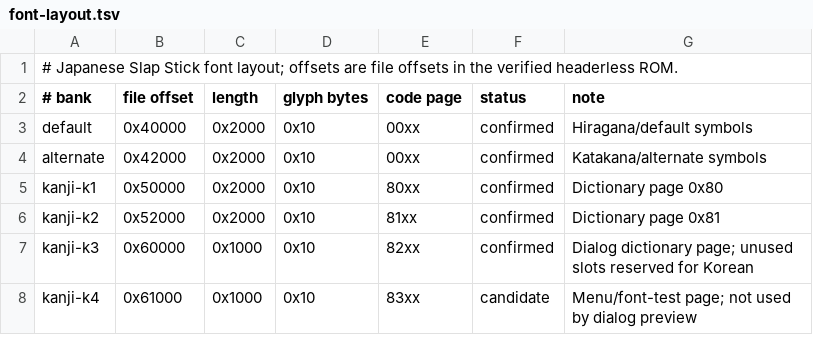
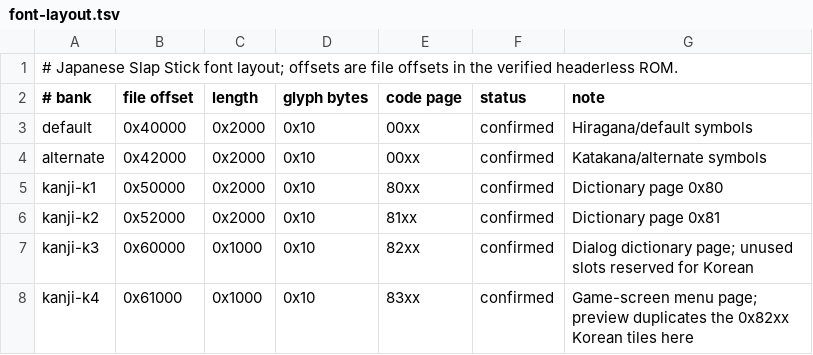
Before and after one commit to crobiz85/slap-stick-kor, a TSV file: translation/font-layout.tsv, drawn as a sheet.

```diff
--- a/translation/font-layout.tsv
+++ b/translation/font-layout.tsv
@@ -7,2 +7,2 @@ kanji-k2	0x52000	0x2000	0x10	81xx	confirmed	Dictionary page 0x81
 kanji-k3	0x60000	0x1000	0x10	82xx	confirmed	Dialog dictionary page; unused slots reserved for Korean
-kanji-k4	0x61000	0x1000	0x10	83xx	candidate	Menu/font-test page; not used by dialog preview
+kanji-k4	0x61000	0x1000	0x10	83xx	confirmed	Game-screen menu page; preview duplicates the 0x82xx Korean tiles here
```
Also changed, not shown: translation/korean-glyph-map.tsv, 10 other files.
